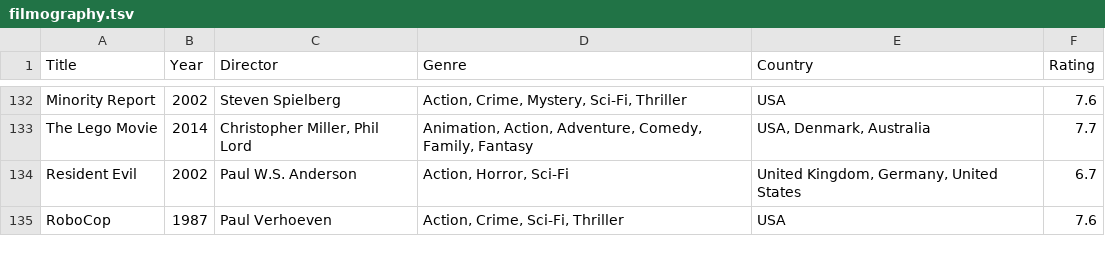
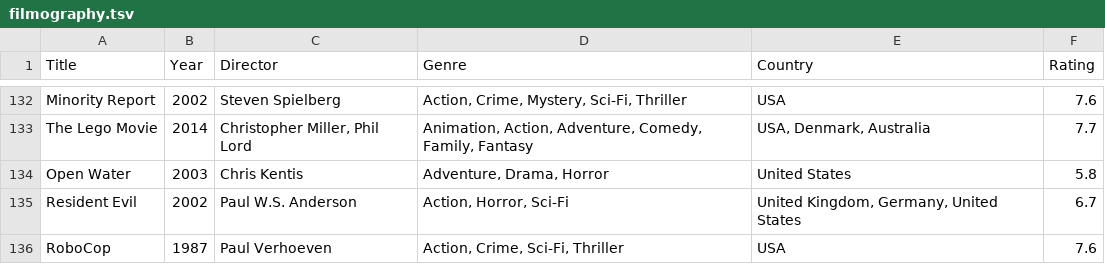
Before and after one commit to mad4j/book-mdpc, a TSV file: filmography.tsv, drawn as a sheet; only a part is shown, gaps mark what is left out.

```diff
--- a/filmography.tsv
+++ b/filmography.tsv
@@ -133,2 +133,3 @@ Minority Report	2002	Steven Spielberg	Action, Crime, Mystery, Sci-Fi, Thriller	U
 The Lego Movie	2014	Christopher Miller, Phil Lord	Animation, Action, Adventure, Comedy, Family, Fantasy	USA, Denmark, Australia	7.7
+Open Water	2003	Chris Kentis	Adventure, Drama, Horror	United States	5.8
 Resident Evil	2002	Paul W.S. Anderson	Action, Horror, Sci-Fi	United Kingdom, Germany, United States	6.7
```
Also changed, not shown: 8 other files.
